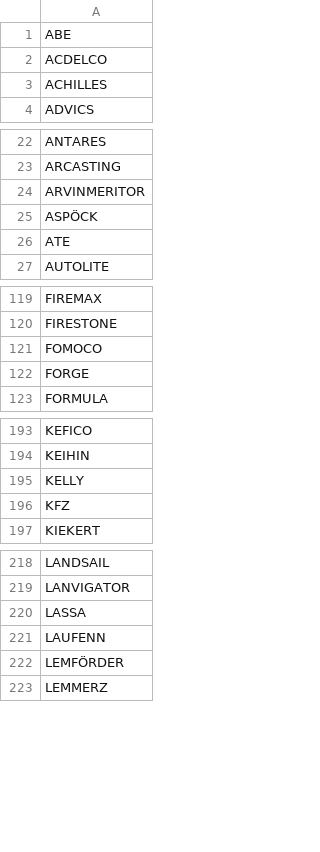
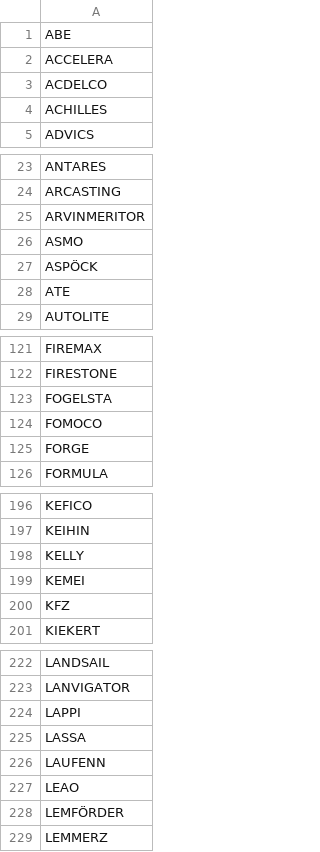
Before and after one commit to Bildelsbasen/codelist, a CSV file: manufacturer.csv, drawn as a sheet; only a part is shown, gaps mark what is left out; the diff covers the shown part only; the diff names each change by its address in the sheet, - before the commit and + after, or states it on an @@ line.

Commit message:
Update manufacturer.csv
Added more Manufacturers

```diff
--- a/manufacturer.csv
+++ b/manufacturer.csv
+row 2: ACCELERA
+row 26: ASMO
+row 123: FOGELSTA
+row 199: KEMEI
+row 224: LAPPI
+row 227: LEAO
```
Also changed, not shown: 2 added rows elsewhere in this file.
